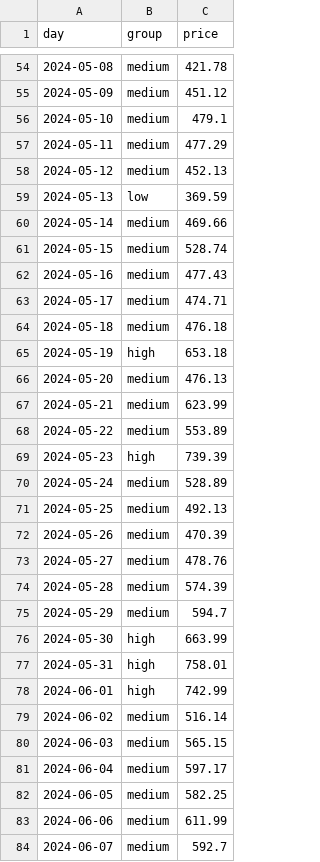
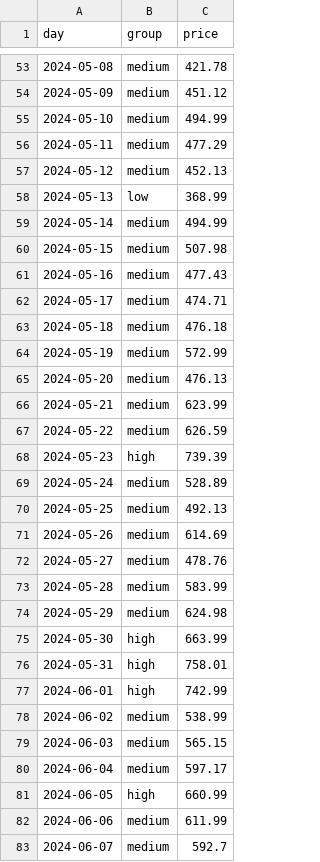
Before and after one commit to Ravali-Satla/Flight-Data-Analysis, a CSV file: flight_data.csv, drawn as a sheet; only a part is shown, gaps mark what is left out; the diff covers the shown part only.

```diff
--- a/flight_data.csv
+++ b/flight_data.csv
@@ -55,8 +54,8 @@ day,group,price
 2024-05-09,medium,451.12
-2024-05-10,medium,479.1
+2024-05-10,medium,494.99
 2024-05-11,medium,477.29
 2024-05-12,medium,452.13
-2024-05-13,low,369.59
-2024-05-14,medium,469.66
-2024-05-15,medium,528.74
+2024-05-13,low,368.99
+2024-05-14,medium,494.99
+2024-05-15,medium,507.98
 2024-05-16,medium,477.43
@@ -64,6 +63,6 @@ day,group,price
 2024-05-18,medium,476.18
-2024-05-19,high,653.18
+2024-05-19,medium,572.99
 2024-05-20,medium,476.13
 2024-05-21,medium,623.99
-2024-05-22,medium,553.89
+2024-05-22,medium,626.59
 2024-05-23,high,739.39
@@ -71,6 +70,6 @@ day,group,price
 2024-05-25,medium,492.13
-2024-05-26,medium,470.39
+2024-05-26,medium,614.69
 2024-05-27,medium,478.76
-2024-05-28,medium,574.39
-2024-05-29,medium,594.7
+2024-05-28,medium,583.99
+2024-05-29,medium,624.98
 2024-05-30,high,663.99
@@ -78,6 +77,6 @@ day,group,price
 2024-06-01,high,742.99
-2024-06-02,medium,516.14
+2024-06-02,medium,538.99
 2024-06-03,medium,565.15
 2024-06-04,medium,597.17
-2024-06-05,medium,582.25
+2024-06-05,high,660.99
 2024-06-06,medium,611.99
```
Also changed, not shown: 7 added rows, 1 removed row and 38 edited cells elsewhere in this file, 2 other files.
